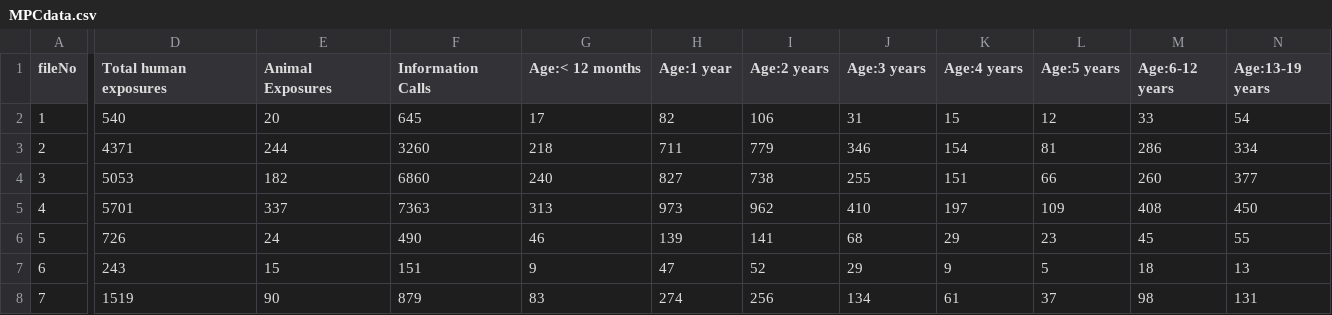
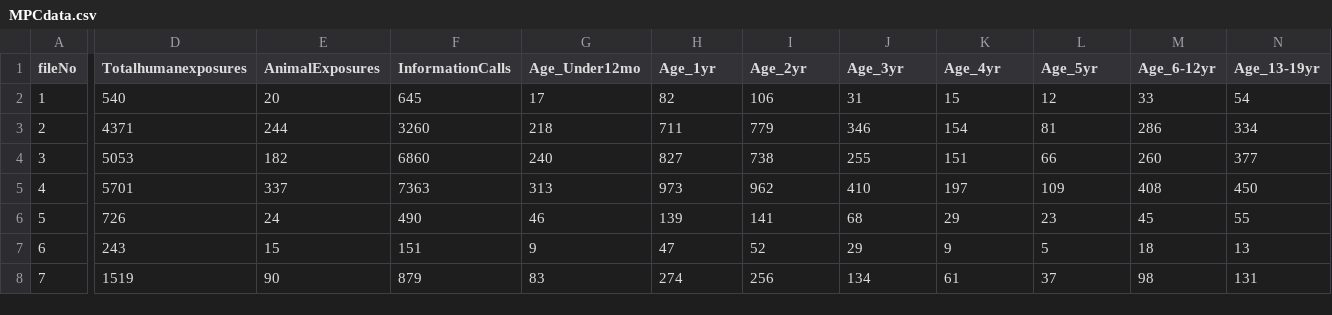
Before and after one commit to lrjager/maryland-poison-center-data, a CSV file: MPCdata.csv, drawn as a sheet; only a part is shown, gaps mark what is left out; the diff covers the shown part only; the diff names each change by its address in the sheet, - before the commit and + after, or states it on an @@ line.

Commit message:
Changed variable names in data file

```diff
--- a/MPCdata.csv
+++ b/MPCdata.csv
-D1: Total human exposures
+D1: Totalhumanexposures
-E1: Animal Exposures
+E1: AnimalExposures
-F1: Information Calls
+F1: InformationCalls
-G1: Age:< 12 months
+G1: Age_Under12mo
-H1: Age:1 year
+H1: Age_1yr
-I1: Age:2 years
+I1: Age_2yr
-J1: Age:3 years
+J1: Age_3yr
-K1: Age:4 years
+K1: Age_4yr
-L1: Age:5 years
+L1: Age_5yr
-M1: Age:6-12 years
+M1: Age_6-12yr
-N1: Age:13-19 years
+N1: Age_13-19yr
```
Also changed, not shown: 36 edited cells elsewhere in this file, 1 other file.
